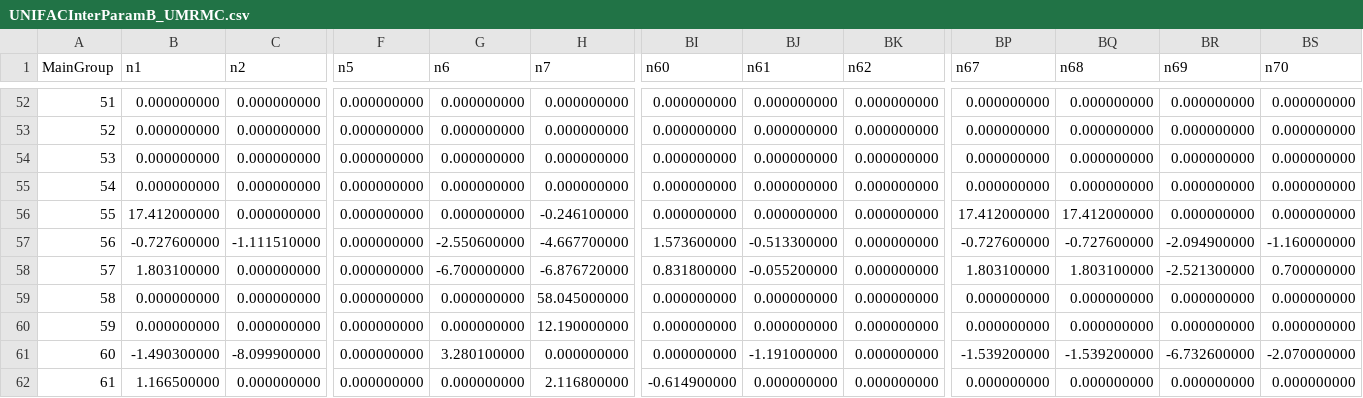
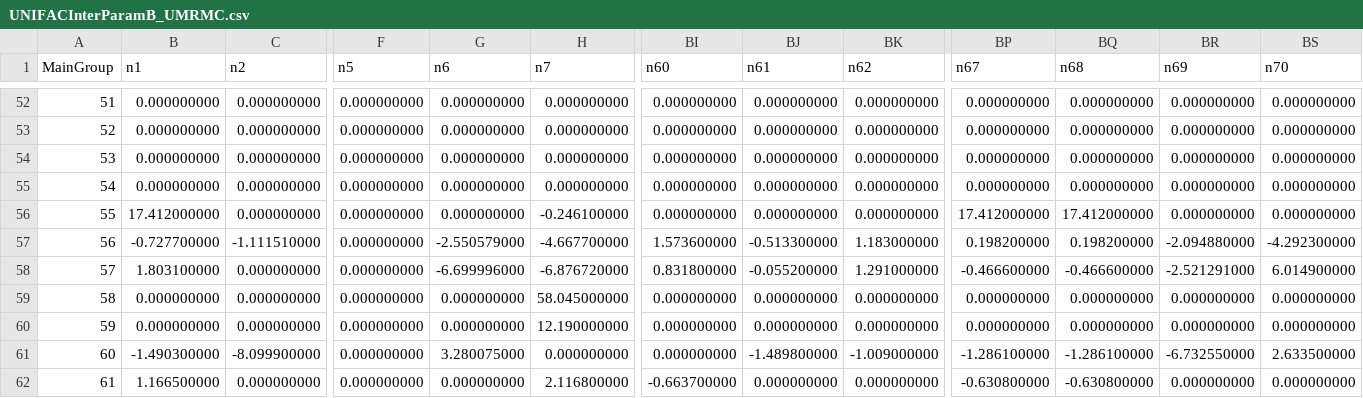
Before and after one commit to equinor/neqsim, a CSV file: src/main/resources/data/UNIFACInterParamB_UMRMC.csv, drawn as a sheet; only a part is shown, gaps mark what is left out; the diff covers the shown part only; the diff names each change by its address in the sheet, - before the commit and + after, or states it on an @@ line.

```diff
--- a/src/main/resources/data/UNIFACInterParamB_UMRMC.csv
+++ b/src/main/resources/data/UNIFACInterParamB_UMRMC.csv
-B57 (n1): -0.727600000
+B57 (n1): -0.727700000
-G57 (n6): -2.550600000
+G57 (n6): -2.550579000
-BK57 (n62): 0.000000000
+BK57 (n62): 1.183000000
-BP57 (n67): -0.727600000
+BP57 (n67): 0.198200000
-BQ57 (n68): -0.727600000
+BQ57 (n68): 0.198200000
-BR57 (n69): -2.094900000
+BR57 (n69): -2.094880000
-BS57 (n70): -1.160000000
+BS57 (n70): -4.292300000
-G58 (n6): -6.700000000
+G58 (n6): -6.699996000
-BK58 (n62): 0.000000000
+BK58 (n62): 1.291000000
-BP58 (n67): 1.803100000
+BP58 (n67): -0.466600000
-BQ58 (n68): 1.803100000
+BQ58 (n68): -0.466600000
-BR58 (n69): -2.521300000
+BR58 (n69): -2.521291000
-BS58 (n70): 0.700000000
+BS58 (n70): 6.014900000
-G61 (n6): 3.280100000
+G61 (n6): 3.280075000
-BJ61 (n61): -1.191000000
+BJ61 (n61): -1.489800000
-BK61 (n62): 0.000000000
+BK61 (n62): -1.009000000
-BP61 (n67): -1.539200000
+BP61 (n67): -1.286100000
-BQ61 (n68): -1.539200000
+BQ61 (n68): -1.286100000
-BR61 (n69): -6.732600000
+BR61 (n69): -6.732550000
-BS61 (n70): -2.070000000
+BS61 (n70): 2.633500000
-BI62 (n60): -0.614900000
+BI62 (n60): -0.663700000
-BP62 (n67): 0.000000000
+BP62 (n67): -0.630800000
-BQ62 (n68): 0.000000000
+BQ62 (n68): -0.630800000
```
Also changed, not shown: 75 edited cells elsewhere in this file, src/main/resources/data/COMP.csv, src/main/resources/data/UNIFACInterParamA_UMRMC.csv, 31 other files.
